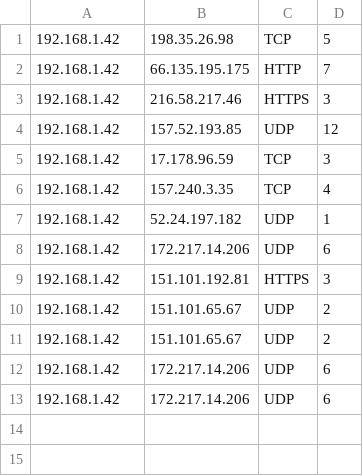
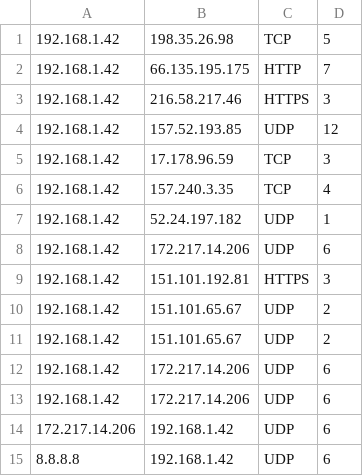
Before and after one commit to mnuzen/wire-dolphine, a CSV file: src/main/webapp/data.csv, drawn as a sheet.

```diff
--- a/src/main/webapp/data.csv
+++ b/src/main/webapp/data.csv
@@ -13 +13,3 @@
 192.168.1.42,172.217.14.206,UDP,6
+172.217.14.206,192.168.1.42,UDP,6
+8.8.8.8,192.168.1.42,UDP,6
```
Also changed, not shown: 9 other files.
